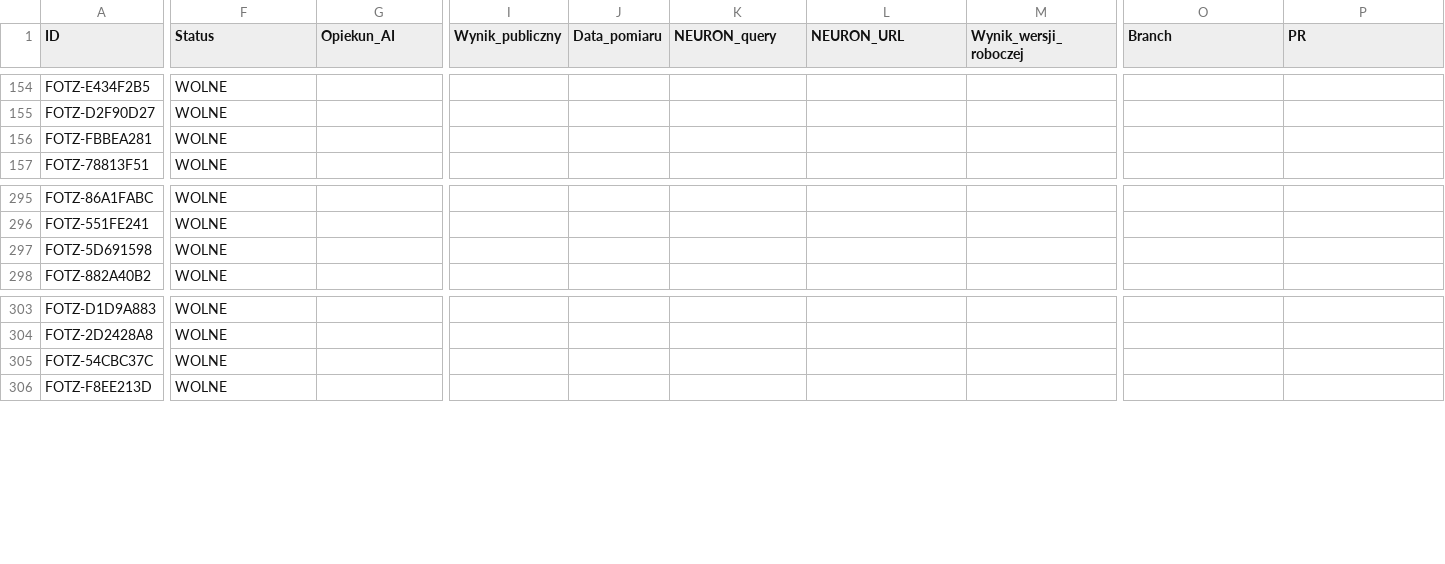
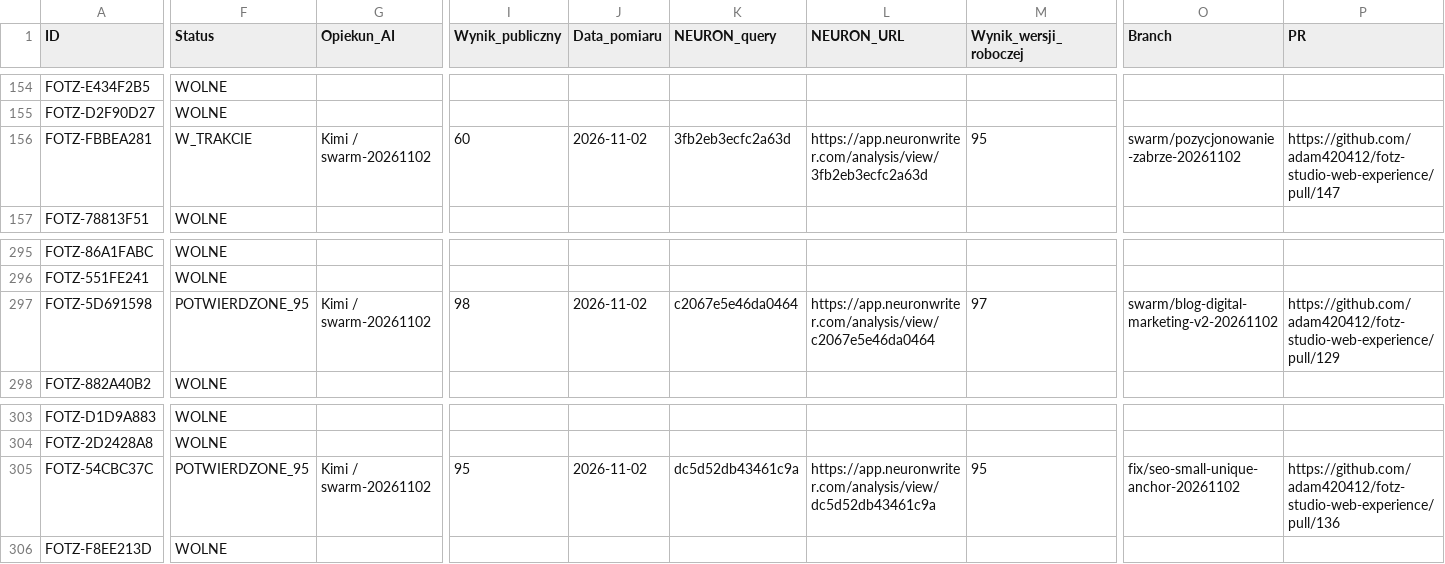
Before and after one commit to adam420412/fotz-studio-web-experience, a CSV file: docs/seo/ai-work-register.csv, drawn as a sheet; only a part is shown, gaps mark what is left out; the diff covers the shown part only; the diff names each change by its address in the sheet, - before the commit and + after, or states it on an @@ line.

Commit message:
SEO: druga partia rezerwacji i korekta potwierdzonych wyników (#148)
Rezerwacje Olsztyna, Zabrza i Szczecina oraz potwierdzenie digital marketing 98 i SEO małych firm 95. Rejestr 1067 rekordów, 26 kolumn.

```diff
--- a/docs/seo/ai-work-register.csv
+++ b/docs/seo/ai-work-register.csv
-F156 (Status): WOLNE
+F156 (Status): W_TRAKCIE
-G156 (Opiekun_AI): (empty)
+G156 (Opiekun_AI): Kimi / swarm-20261102
-I156 (Wynik_publiczny): (empty)
+I156 (Wynik_publiczny): 60
-J156 (Data_pomiaru): (empty)
+J156 (Data_pomiaru): 2026-11-02
-K156 (NEURON_query): (empty)
+K156 (NEURON_query): 3fb2eb3ecfc2a63d
-L156 (NEURON_URL): (empty)
+L156 (NEURON_URL): https://app.neuronwriter.com/analysis/view/3fb2eb3ecfc2a63d
-M156 (Wynik_wersji_roboczej): (empty)
+M156 (Wynik_wersji_roboczej): 95
-O156 (Branch): (empty)
+O156 (Branch): swarm/pozycjonowanie-zabrze-20261102
-P156 (PR): (empty)
+P156 (PR): https://github.com/adam420412/fotz-studio-web-experience/pull/147
-F297 (Status): WOLNE
+F297 (Status): POTWIERDZONE_95
-G297 (Opiekun_AI): (empty)
+G297 (Opiekun_AI): Kimi / swarm-20261102
-I297 (Wynik_publiczny): (empty)
+I297 (Wynik_publiczny): 98
-J297 (Data_pomiaru): (empty)
+J297 (Data_pomiaru): 2026-11-02
-K297 (NEURON_query): (empty)
+K297 (NEURON_query): c2067e5e46da0464
-L297 (NEURON_URL): (empty)
+L297 (NEURON_URL): https://app.neuronwriter.com/analysis/view/c2067e5e46da0464
-M297 (Wynik_wersji_roboczej): (empty)
+M297 (Wynik_wersji_roboczej): 97
-O297 (Branch): (empty)
+O297 (Branch): swarm/blog-digital-marketing-v2-20261102
-P297 (PR): (empty)
+P297 (PR): https://github.com/adam420412/fotz-studio-web-experience/pull/129
-F305 (Status): WOLNE
+F305 (Status): POTWIERDZONE_95
-G305 (Opiekun_AI): (empty)
+G305 (Opiekun_AI): Kimi / swarm-20261102
-I305 (Wynik_publiczny): (empty)
+I305 (Wynik_publiczny): 95
-J305 (Data_pomiaru): (empty)
+J305 (Data_pomiaru): 2026-11-02
-K305 (NEURON_query): (empty)
+K305 (NEURON_query): dc5d52db43461c9a
-L305 (NEURON_URL): (empty)
+L305 (NEURON_URL): https://app.neuronwriter.com/analysis/view/dc5d52db43461c9a
-M305 (Wynik_wersji_roboczej): (empty)
+M305 (Wynik_wersji_roboczej): 95
-O305 (Branch): (empty)
+O305 (Branch): fix/seo-small-unique-anchor-20261102
-P305 (PR): (empty)
+P305 (PR): https://github.com/adam420412/fotz-studio-web-experience/pull/136
```
Also changed, not shown: 35 edited cells elsewhere in this file.
